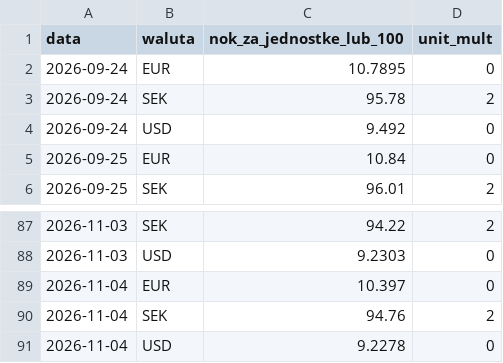
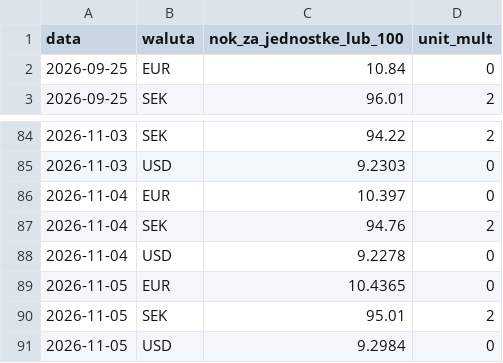
Before and after one commit to Kozienice/oslo-bors-dane-, a CSV file: data/waluty.csv, drawn as a sheet; only a part is shown, gaps mark what is left out; removed rows and columns are numbered as before the commit, all else as after; the diff names each change by its address in the sheet, - before the commit and + after, or states it on an @@ line.

```diff
--- a/data/waluty.csv
+++ b/data/waluty.csv
-row 2: 2026-09-24 | EUR | 10.7895 | 0
-row 3: 2026-09-24 | SEK | 95.78 | 2
-row 4: 2026-09-24 | USD | 9.492 | 0
+row 89: 2026-11-05 | EUR | 10.4365 | 0
+row 90: 2026-11-05 | SEK | 95.01 | 2
+row 91: 2026-11-05 | USD | 9.2984 | 0
```
Also changed, not shown: data/raw/norges_bank/exr.csv, 29 other files.
